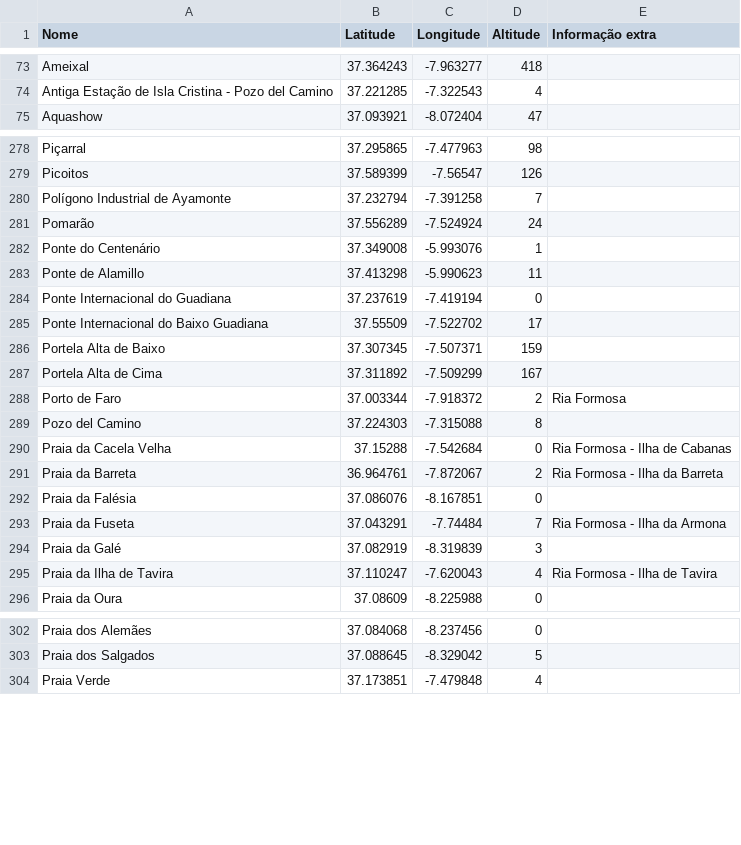
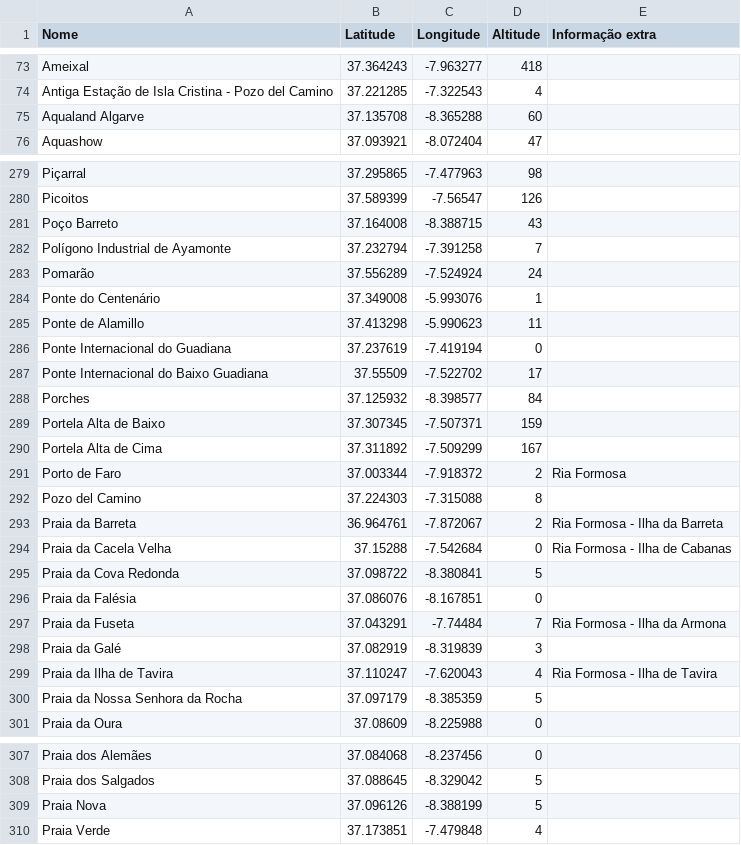
Before and after one commit to migueldgoncalves/Viajar, a CSV file: src/viajar/base_dados/local.csv, drawn as a sheet; only a part is shown, gaps mark what is left out.

```diff
--- a/src/viajar/base_dados/local.csv
+++ b/src/viajar/base_dados/local.csv
@@ -74,2 +74,3 @@ Ameixal,37.364243,-7.963277,418,
 Antiga Estação de Isla Cristina - Pozo del Camino,37.221285,-7.322543,4,
+Aqualand Algarve,37.135708,-8.365288,60,
 Aquashow,37.093921,-8.072404,47,
@@ -279,2 +280,3 @@ Piçarral,37.295865,-7.477963,98,
 Picoitos,37.589399,-7.56547,126,
+Poço Barreto,37.164008,-8.388715,43,
 Polígono Industrial de Ayamonte,37.232794,-7.391258,7,
@@ -285,2 +287,3 @@ Ponte Internacional do Guadiana,37.237619,-7.419194,0,
 Ponte Internacional do Baixo Guadiana,37.55509,-7.522702,17,
+Porches,37.125932,-8.398577,84,
 Portela Alta de Baixo,37.307345,-7.507371,159,
@@ -289,4 +292,5 @@ Porto de Faro,37.003344,-7.918372,2,Ria Formosa
 Pozo del Camino,37.224303,-7.315088,8,
+Praia da Barreta,36.964761,-7.872067,2,Ria Formosa - Ilha da Barreta
 Praia da Cacela Velha,37.15288,-7.542684,0,Ria Formosa - Ilha de Cabanas
-Praia da Barreta,36.964761,-7.872067,2,Ria Formosa - Ilha da Barreta
+Praia da Cova Redonda,37.098722,-8.380841,5,
 Praia da Falésia,37.086076,-8.167851,0,
@@ -295,2 +299,3 @@ Praia da Galé,37.082919,-8.319839,3,
 Praia da Ilha de Tavira,37.110247,-7.620043,4,Ria Formosa - Ilha de Tavira
+Praia da Nossa Senhora da Rocha,37.097179,-8.385359,5,
 Praia da Oura,37.08609,-8.225988,0,
@@ -303,2 +308,3 @@ Praia dos Alemães,37.084068,-8.237456,0,
 Praia dos Salgados,37.088645, -8.329042,5,
+Praia Nova,37.096126,-8.388199,5,
 Praia Verde,37.173851,-7.479848,4,
```
Also changed, not shown: src/viajar/base_dados/concelho.csv, src/viajar/base_dados/destino.csv, 3 other files.
